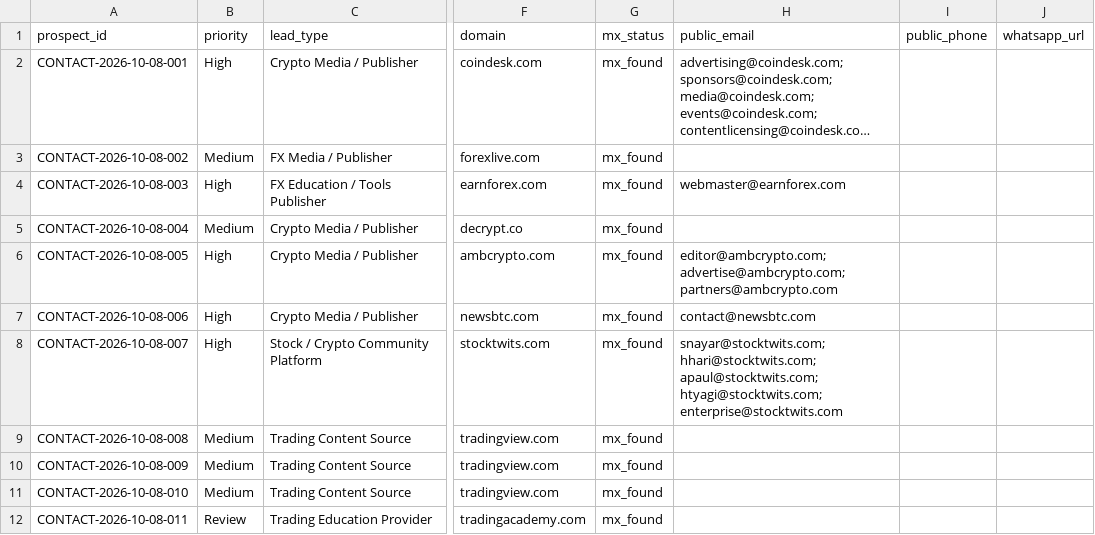
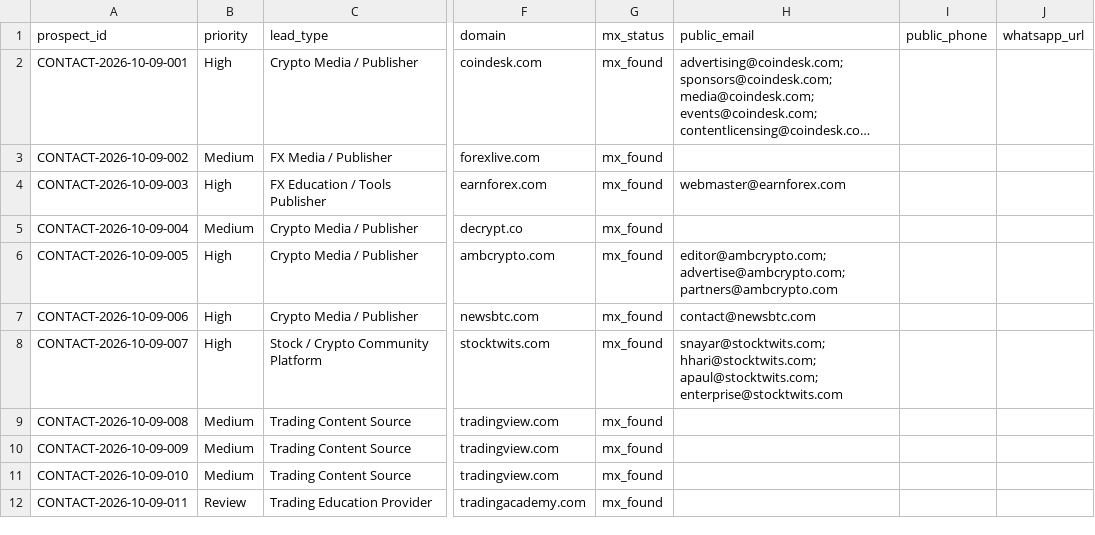
Before and after one commit to songchen539-alt/daily-active-trader-leads, a CSV file: data/contactable-prospects.csv, drawn as a sheet; only a part is shown, gaps mark what is left out; long unchanged cells end in …; the diff names each change by its address in the sheet, - before the commit and + after, or states it on an @@ line.

```diff
--- a/data/contactable-prospects.csv
+++ b/data/contactable-prospects.csv
-A2 (prospect_id): CONTACT-2026-10-08-001
+A2 (prospect_id): CONTACT-2026-10-09-001
-A3 (prospect_id): CONTACT-2026-10-08-002
+A3 (prospect_id): CONTACT-2026-10-09-002
-A4 (prospect_id): CONTACT-2026-10-08-003
+A4 (prospect_id): CONTACT-2026-10-09-003
-A5 (prospect_id): CONTACT-2026-10-08-004
+A5 (prospect_id): CONTACT-2026-10-09-004
-A6 (prospect_id): CONTACT-2026-10-08-005
+A6 (prospect_id): CONTACT-2026-10-09-005
-A7 (prospect_id): CONTACT-2026-10-08-006
+A7 (prospect_id): CONTACT-2026-10-09-006
-A8 (prospect_id): CONTACT-2026-10-08-007
+A8 (prospect_id): CONTACT-2026-10-09-007
-H8 (public_email): …hhari@stocktwits.com; apaul@stocktwits.com; htyagi@stocktwits.com; enterprise@stocktwits.com
+H8 (public_email): …hhari@stocktwits.com; apaul@stocktwits.com; enterprise@stocktwits.com
-A9 (prospect_id): CONTACT-2026-10-08-008
+A9 (prospect_id): CONTACT-2026-10-09-008
-A10 (prospect_id): CONTACT-2026-10-08-009
+A10 (prospect_id): CONTACT-2026-10-09-009
-A11 (prospect_id): CONTACT-2026-10-08-010
+A11 (prospect_id): CONTACT-2026-10-09-010
-A12 (prospect_id): CONTACT-2026-10-08-011
+A12 (prospect_id): CONTACT-2026-10-09-011
```
Also changed, not shown: data/client-opportunities.csv, data/latest-active-feed.csv, 10 other files.
